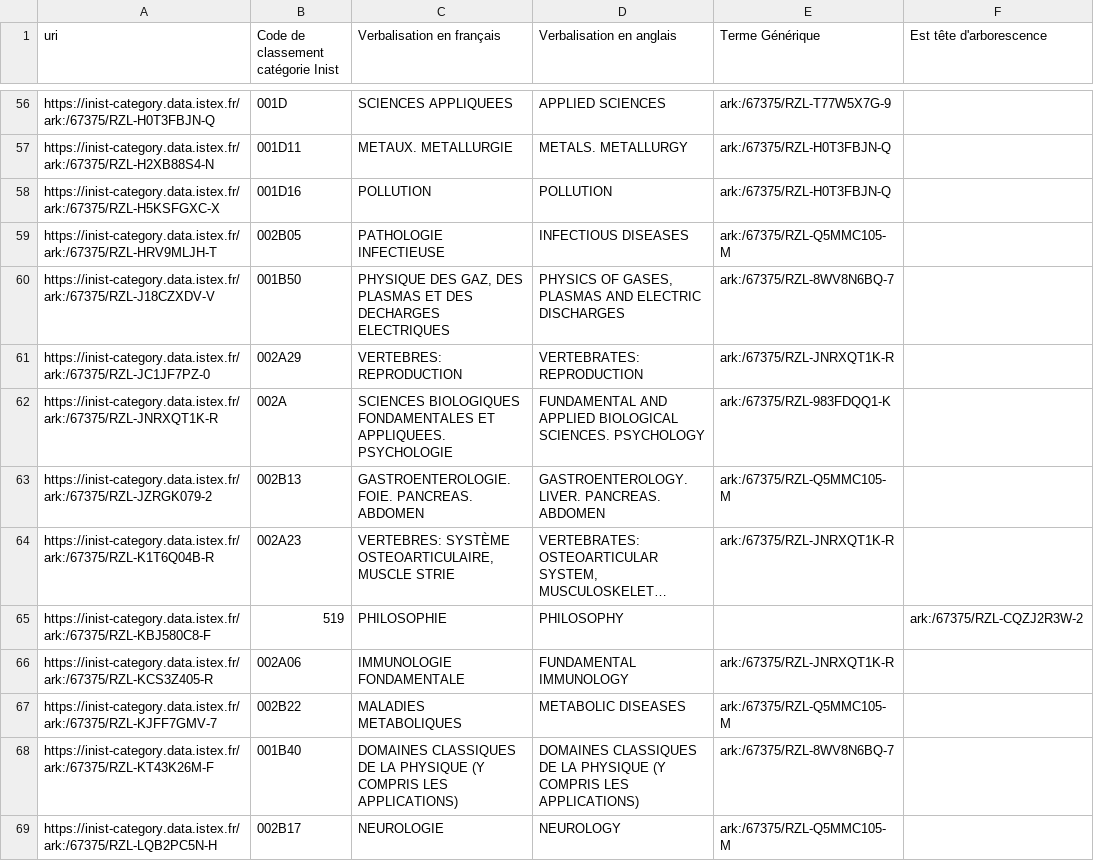
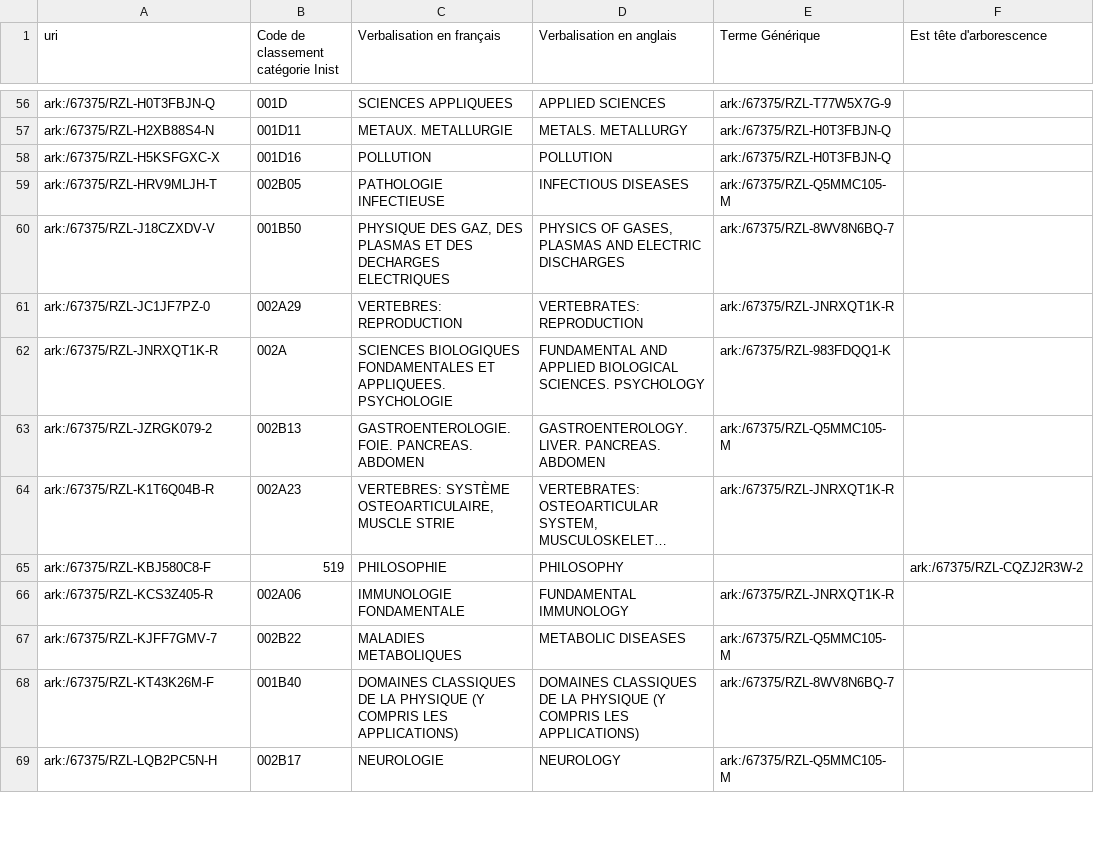
Before and after one commit to Inist-CNRS/lodex-use-cases, a TSV file: inist-category/data.tsv, drawn as a sheet; only a part is shown, gaps mark what is left out; long unchanged cells end in …; the diff covers the shown part only; the diff names each change by its address in the sheet, - before the commit and + after, or states it on an @@ line.

```diff
--- a/inist-category/data.tsv
+++ b/inist-category/data.tsv
-A56 (uri): https://inist-category.data.istex.fr/ark:/67375/RZL-H0T3FBJN-Q
+A56 (uri): ark:/67375/RZL-H0T3FBJN-Q
-A57 (uri): https://inist-category.data.istex.fr/ark:/67375/RZL-H2XB88S4-N
+A57 (uri): ark:/67375/RZL-H2XB88S4-N
-A58 (uri): https://inist-category.data.istex.fr/ark:/67375/RZL-H5KSFGXC-X
+A58 (uri): ark:/67375/RZL-H5KSFGXC-X
-A59 (uri): https://inist-category.data.istex.fr/ark:/67375/RZL-HRV9MLJH-T
+A59 (uri): ark:/67375/RZL-HRV9MLJH-T
-A60 (uri): https://inist-category.data.istex.fr/ark:/67375/RZL-J18CZXDV-V
+A60 (uri): ark:/67375/RZL-J18CZXDV-V
-A61 (uri): https://inist-category.data.istex.fr/ark:/67375/RZL-JC1JF7PZ-0
+A61 (uri): ark:/67375/RZL-JC1JF7PZ-0
-A62 (uri): https://inist-category.data.istex.fr/ark:/67375/RZL-JNRXQT1K-R
+A62 (uri): ark:/67375/RZL-JNRXQT1K-R
-A63 (uri): https://inist-category.data.istex.fr/ark:/67375/RZL-JZRGK079-2
+A63 (uri): ark:/67375/RZL-JZRGK079-2
-A64 (uri): https://inist-category.data.istex.fr/ark:/67375/RZL-K1T6Q04B-R
+A64 (uri): ark:/67375/RZL-K1T6Q04B-R
-A65 (uri): https://inist-category.data.istex.fr/ark:/67375/RZL-KBJ580C8-F
+A65 (uri): ark:/67375/RZL-KBJ580C8-F
-A66 (uri): https://inist-category.data.istex.fr/ark:/67375/RZL-KCS3Z405-R
+A66 (uri): ark:/67375/RZL-KCS3Z405-R
-A67 (uri): https://inist-category.data.istex.fr/ark:/67375/RZL-KJFF7GMV-7
+A67 (uri): ark:/67375/RZL-KJFF7GMV-7
-A68 (uri): https://inist-category.data.istex.fr/ark:/67375/RZL-KT43K26M-F
+A68 (uri): ark:/67375/RZL-KT43K26M-F
-A69 (uri): https://inist-category.data.istex.fr/ark:/67375/RZL-LQB2PC5N-H
+A69 (uri): ark:/67375/RZL-LQB2PC5N-H
```
Also changed, not shown: 102 edited cells elsewhere in this file.
